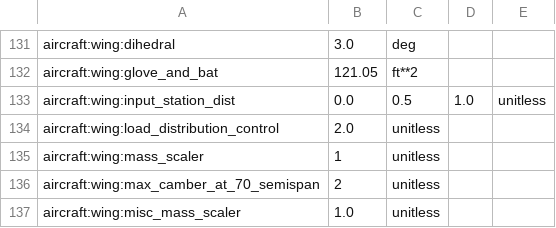
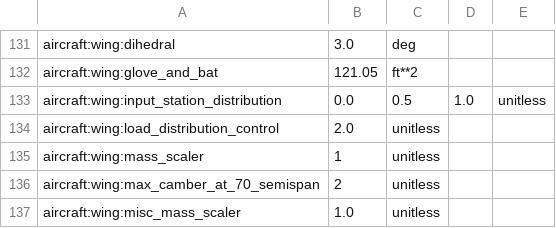
Before and after one commit to OpenMDAO/Aviary, a CSV file: aviary/models/aircraft/blended_wing_body/bwb_simple_FLOPS.csv, drawn as a sheet; only a part is shown, gaps mark what is left out.

```diff
--- a/aviary/models/aircraft/blended_wing_body/bwb_simple_FLOPS.csv
+++ b/aviary/models/aircraft/blended_wing_body/bwb_simple_FLOPS.csv
@@ -132,3 +132,3 @@ aircraft:wing:dihedral,3.0,deg
 aircraft:wing:glove_and_bat,121.05,ft**2
-aircraft:wing:input_station_dist,0.0,0.5,1.0,unitless
+aircraft:wing:input_station_distribution,0.0,0.5,1.0,unitless
 aircraft:wing:load_distribution_control,2.0,unitless
```
Also changed, not shown: aviary/docs/examples_unreviewed/modified_aircraft.csv, aviary/models/aircraft/advanced_single_aisle/advanced_single_aisle_FLOPS.csv, 54 other files.
